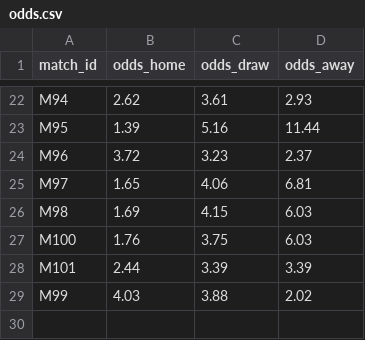
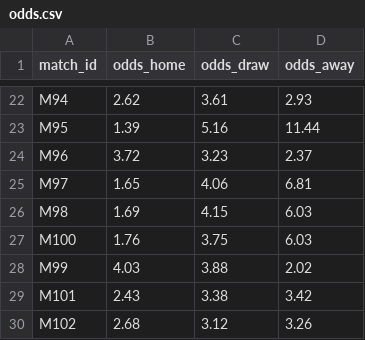
Before and after one commit to lukaspestalozzi/srftippspiel, a CSV file: tippspiel/data/tournaments/wc2026/odds.csv, drawn as a sheet; only a part is shown, gaps mark what is left out.

```diff
--- a/tippspiel/data/tournaments/wc2026/odds.csv
+++ b/tippspiel/data/tournaments/wc2026/odds.csv
@@ -27,3 +27,4 @@ M98,1.69,4.15,6.03
 M100,1.76,3.75,6.03
-M101,2.44,3.39,3.39
 M99,4.03,3.88,2.02
+M101,2.43,3.38,3.42
+M102,2.68,3.12,3.26
```
Also changed, not shown: tippspiel/data/tournaments/wc2026/odds_espn.csv, tippspiel/data/tournaments/wc2026/odds_polymarket.csv, 4 other files.
